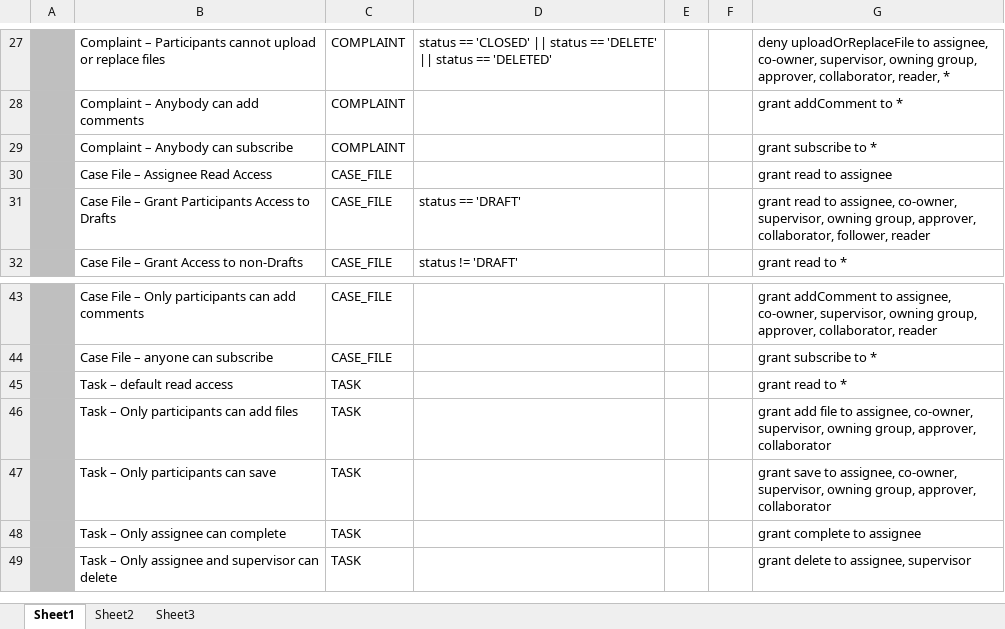
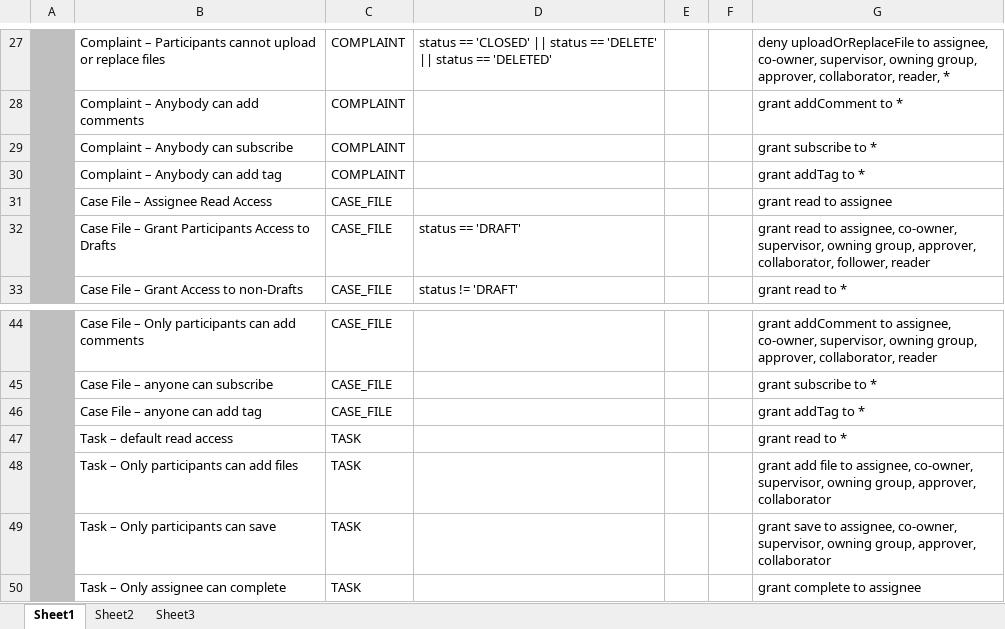
Before and after one commit to bcgov/.arkcase-employee-relations, an Excel workbook: acm/rules/drools-access-control-rules.xlsx, sheet Sheet1, drawn as a sheet; only a part is shown, gaps mark what is left out; the shorter side is filled out with more unchanged rows; values as stored, in another font and other column widths than the file's, no borders; the diff names each change by its address in the sheet, - before the commit and + after, or states it on an @@ line.

Commit message:
Added grant addTag to * privilege for Case and Complaint.

```diff
--- a/acm/rules/drools-access-control-rules.xlsx (sheet Sheet1)
+++ b/acm/rules/drools-access-control-rules.xlsx (sheet Sheet1)
+row 30:  | Complaint – Anybody can add tag | COMPLAINT |  |  |  | grant addTag to *
+row 46:  | Case File – anyone can add tag | CASE_FILE |  |  |  | grant addTag to *
```
